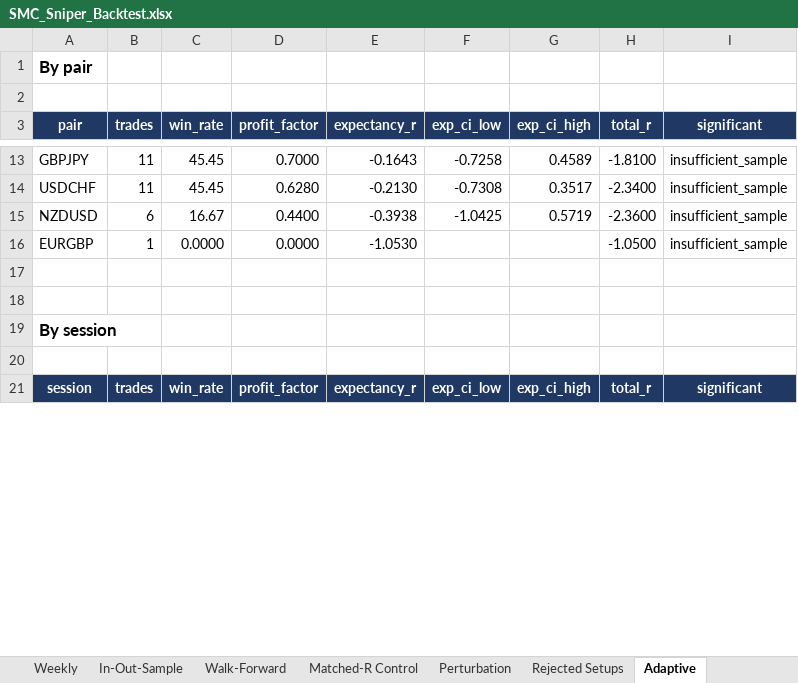
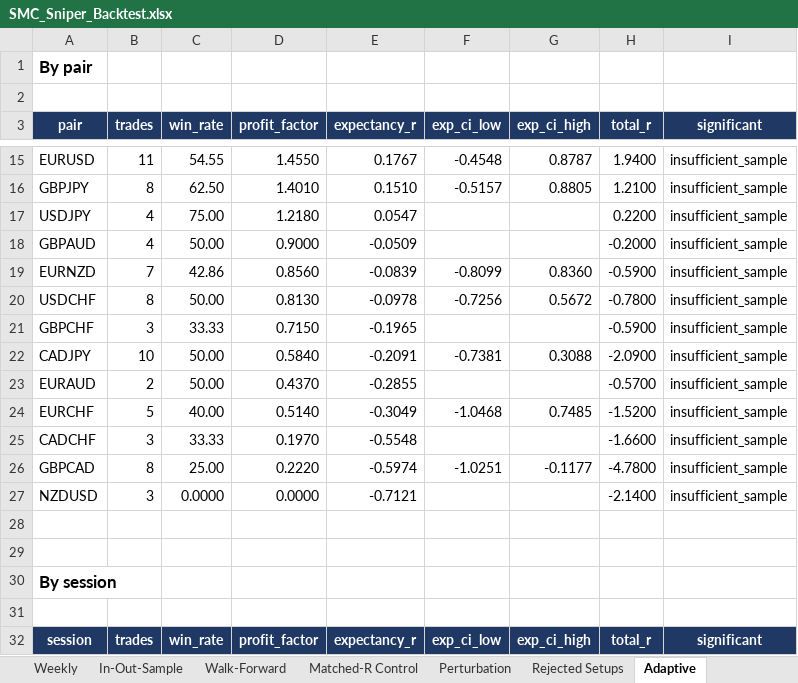
Before and after one commit to Mylifeloading94/Mylifeloading94, an Excel workbook: SMC_Sniper_Backtest.xlsx, sheet Adaptive, drawn as a sheet; only a part is shown, gaps mark what is left out; values as stored, in another font and other column widths than the file's, no borders; removed rows and columns are numbered as before the commit, all else as after; the diff covers the shown part only; the diff names each change by its address in the sheet, - before the commit and + after, or states it on an @@ line.

```diff
--- a/SMC_Sniper_Backtest.xlsx (sheet Adaptive)
+++ b/SMC_Sniper_Backtest.xlsx (sheet Adaptive)
+row 15: EURUSD | 11 | 54.55 | 1.4550 | 0.1767 | -0.4548 | 0.8787 | 1.9400 | insufficient_sample
-B16 (trades): 11
+B16 (trades): 8
-C16 (win_rate): 45.45
+C16 (win_rate): 62.50
-D16 (profit_factor): 0.7000
+D16 (profit_factor): 1.4010
-E16 (expectancy_r): -0.1643
+E16 (expectancy_r): 0.1510
-F16 (exp_ci_low): -0.7258
+F16 (exp_ci_low): -0.5157
-G16 (exp_ci_high): 0.4589
+G16 (exp_ci_high): 0.8805
-H16 (total_r): -1.8100
+H16 (total_r): 1.2100
+row 17: USDJPY | 4 | 75.00 | 1.2180 | 0.0547 |  |  | 0.2200 | insufficient_sample
+row 18: GBPAUD | 4 | 50.00 | 0.9000 | -0.0509 |  |  | -0.2000 | insufficient_sample
+row 19: EURNZD | 7 | 42.86 | 0.8560 | -0.0839 | -0.8099 | 0.8360 | -0.5900 | insufficient_sample
-B20 (trades): 11
+B20 (trades): 8
-C20 (win_rate): 45.45
+C20 (win_rate): 50.00
-D20 (profit_factor): 0.6280
+D20 (profit_factor): 0.8130
-E20 (expectancy_r): -0.2130
+E20 (expectancy_r): -0.0978
-F20 (exp_ci_low): -0.7308
+F20 (exp_ci_low): -0.7256
-G20 (exp_ci_high): 0.3517
+G20 (exp_ci_high): 0.5672
-H20 (total_r): -2.3400
+H20 (total_r): -0.7800
+row 21: GBPCHF | 3 | 33.33 | 0.7150 | -0.1965 |  |  | -0.5900 | insufficient_sample
+row 22: CADJPY | 10 | 50.00 | 0.5840 | -0.2091 | -0.7381 | 0.3088 | -2.0900 | insufficient_sample
+row 23: EURAUD | 2 | 50.00 | 0.4370 | -0.2855 |  |  | -0.5700 | insufficient_sample
+row 24: EURCHF | 5 | 40.00 | 0.5140 | -0.3049 | -1.0468 | 0.7485 | -1.5200 | insufficient_sample
+row 25: CADCHF | 3 | 33.33 | 0.1970 | -0.5548 |  |  | -1.6600 | insufficient_sample
+row 26: GBPCAD | 8 | 25.00 | 0.2220 | -0.5974 | -1.0251 | -0.1177 | -4.7800 | insufficient_sample
-B27 (trades): 6
+B27 (trades): 3
-C27 (win_rate): 16.67
+C27 (win_rate): 0.0000
-D27 (profit_factor): 0.4400
+D27 (profit_factor): 0.0000
-E27 (expectancy_r): -0.3938
+E27 (expectancy_r): -0.7121
-F27 (exp_ci_low): -1.0425
+F27 (exp_ci_low): (empty)
-G27 (exp_ci_high): 0.5719
+G27 (exp_ci_high): (empty)
-H27 (total_r): -2.3600
+H27 (total_r): -2.1400
-row 16: EURGBP | 1 | 0.0000 | 0.0000 | -1.0530 |  |  | -1.0500 | insufficient_sample
```
Also changed, not shown: 9 added rows, 8 removed rows and 129 edited cells elsewhere in this sheet, sheet Trade Ledger, sheet Rejected Setups, sheet Weekly, sheet Perturbation, sheet Data Coverage, sheet Per-Pair, 8 more sheets, other sheet tabs, 1 other file.
